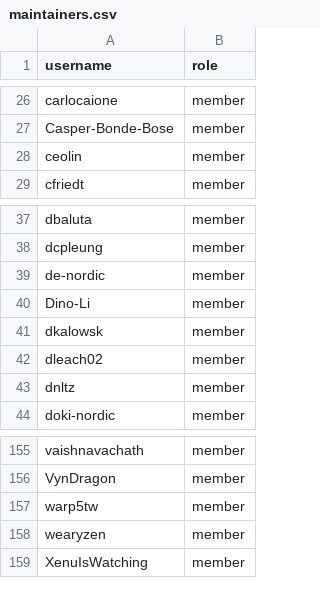
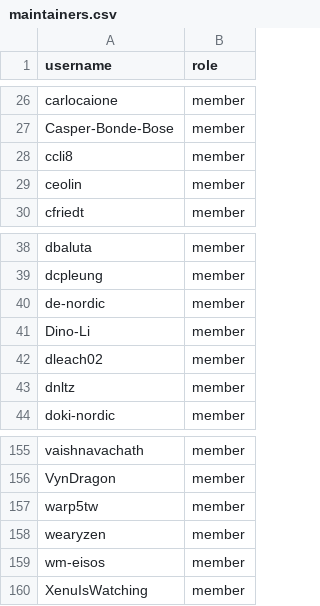
Before and after one commit to zephyrproject-rtos/infrastructure, a CSV file: terraform/github-zephyrproject-rtos/team/team-members/maintainers.csv, drawn as a sheet; only a part is shown, gaps mark what is left out; removed rows and columns are numbered as before the commit, all else as after; the diff names each change by its address in the sheet, - before the commit and + after, or states it on an @@ line.

Commit message:
github: Sync with MAINTAINERS.yml
Sync team and repository members with
MAINTAINERS.yml@42640b19d5884179fc9936100849c6145b6dc41a.

Signed-off-by: Stephanos Ioannidis <root@stephanos.io>

```diff
--- a/terraform/github-zephyrproject-rtos/team/team-members/maintainers.csv
+++ b/terraform/github-zephyrproject-rtos/team/team-members/maintainers.csv
+row 28: ccli8 | member
-row 41: dkalowsk | member
+row 159: wm-eisos | member
```
Also changed, not shown: terraform/github-zephyrproject-rtos/team/team-members/collaborators.csv, terraform/github-zephyrproject-rtos/team/team-members/contributors.csv, 2 other files.
